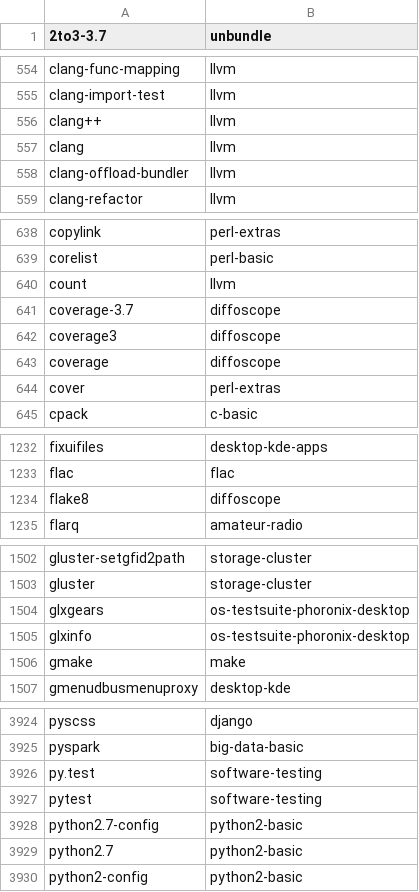
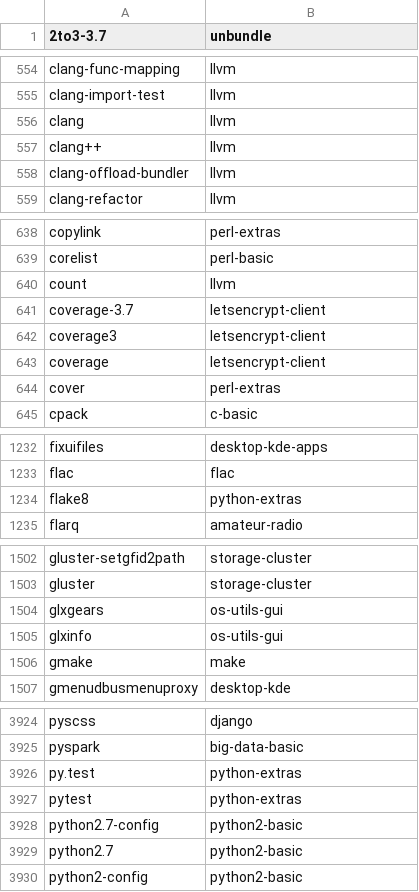
Before and after one commit to lebensterben/cnf, a CSV file: commandlist.csv, drawn as a sheet; only a part is shown, gaps mark what is left out; the diff covers the shown part only.

Commit message:
update command list for 27590

```diff
--- a/commandlist.csv
+++ b/commandlist.csv
@@ -555,4 +555,4 @@ clang-func-mapping	llvm
 clang-import-test	llvm
-clang++	llvm
 clang	llvm
+clang++	llvm
 clang-offload-bundler	llvm
@@ -640,5 +640,5 @@ corelist	perl-basic
 count	llvm
-coverage-3.7	diffoscope
-coverage3	diffoscope
-coverage	diffoscope
+coverage-3.7	letsencrypt-client
+coverage3	letsencrypt-client
+coverage	letsencrypt-client
 cover	perl-extras
@@ -1233,3 +1233,3 @@ fixuifiles	desktop-kde-apps
 flac	flac
-flake8	diffoscope
+flake8	python-extras
 flarq	amateur-radio
@@ -1503,4 +1503,4 @@ gluster-setgfid2path	storage-cluster
 gluster	storage-cluster
-glxgears	os-testsuite-phoronix-desktop
-glxinfo	os-testsuite-phoronix-desktop
+glxgears	os-utils-gui
+glxinfo	os-utils-gui
 gmake	make
@@ -3925,4 +3925,4 @@ pyscss	django
 pyspark	big-data-basic
-py.test	software-testing
-pytest	software-testing
+py.test	python-extras
+pytest	python-extras
 python2.7-config	python2-basic
```
Also changed, not shown: 1 moved row and 4 edited cells elsewhere in this file, 3 other files.
